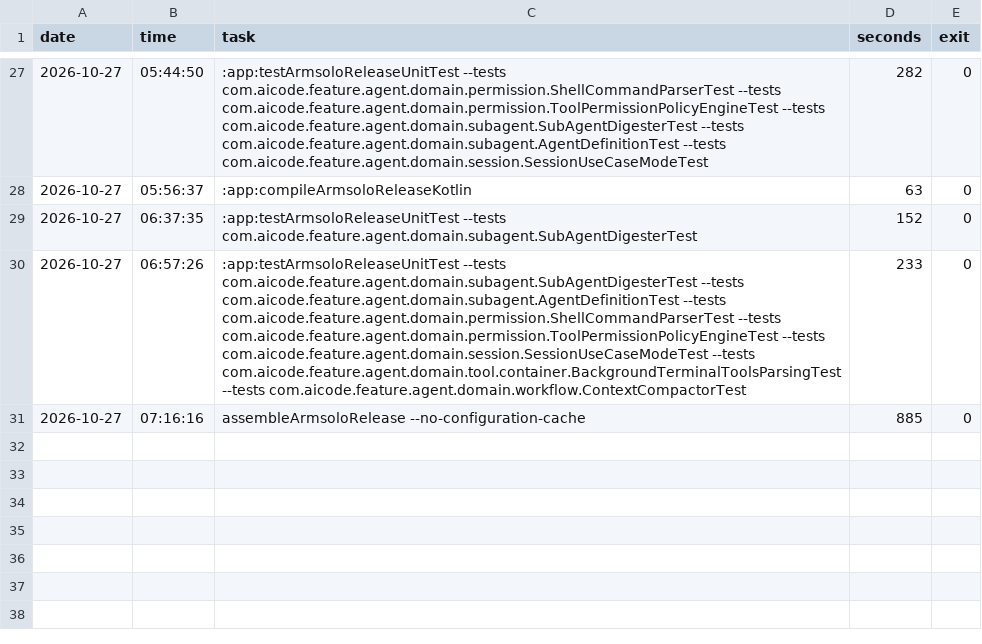
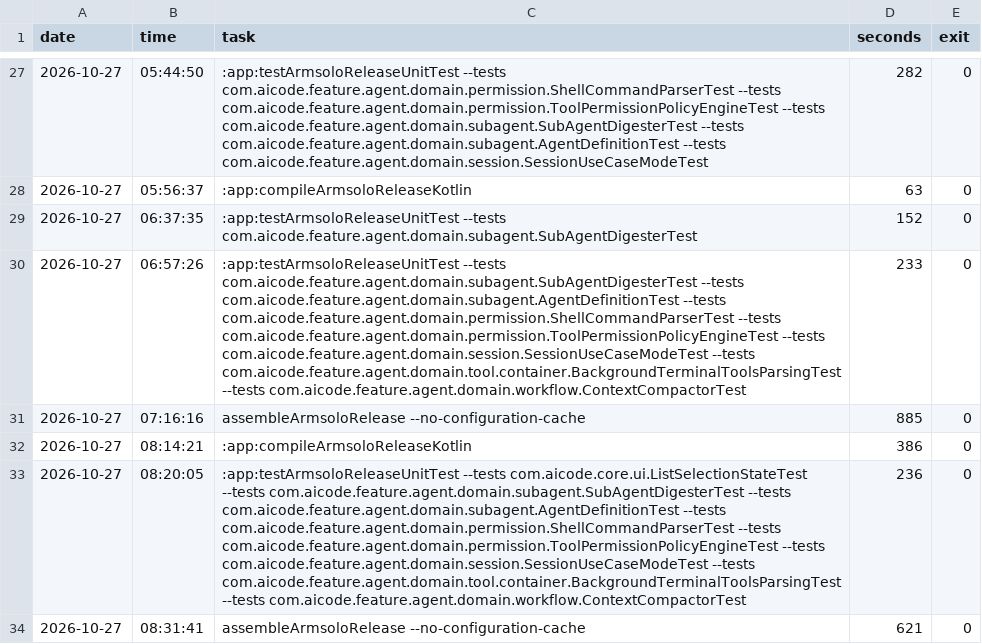
Before and after one commit to EzRlon/AiCodeR, a CSV file: ai-config/notes/build-times.csv, drawn as a sheet; only a part is shown, gaps mark what is left out; the diff names each change by its address in the sheet, - before the commit and + after, or states it on an @@ line.

Commit message:
合并上游 v1.13 批次 D：列表多选 + LazyColumn 改造
新增 core/ui/ListSelection.kt：多选状态机 ListSelectionState（toggle/exit/
retainOnly/replaceAll，selectedKeys 取快照）、顶栏多选开关、批量操作条、
紧凑动作按钮、带转圈的批量删除确认弹窗。

修 SwipeToDeleteRow 的组合期读取：旧实现在组合期读 offsetX.value 算按钮宽度，
手指每移动一帧都让整行重组并增删按钮子树——长列表明显掉帧。改为按钮宽度固定
104dp、露出进度/透明度/缩放全部在 graphicsLayer 内现算；同时新增 selectionMode/
selected/onToggleSelect，多选下行首加勾选框、整行点击即勾选、不渲染滑动手势。

SettingsGroupComponents 新增 LazyGroupItem：逐项画卡片背景、首末项圆角、项间补
分隔线，让 LazyColumn 视觉与既有 SettingsGroup 一致。

技能 / 子代理 / MCP 三类设置列表从 Column+verticalScroll+forEach 改为 LazyColumn：
- 分组只在数据变化时算，避免每次重组产生两份新 List
- itemsIndexed 用「作用域:名称」作稳定 key，同名条目跨作用域不串
- LaunchedEffect 里 retainOnly 剔除已消失的选中项，列表空了自动退出多选
- 全选覆盖两组（含折叠中的）；MCP 的全选只作用于当前搜索结果
- 批量动作：技能/子代理启用+停用+删除；MCP 另加批量重连

SettingsScreen 三个 section 各持一份多选状态，顶栏挂开关（列表为空时不显示），
离开分区自动退出多选。批量回调复用现有 ViewModel 方法逐条调用，未新增批量 API。

提示词页无需改造：它早已是 LazyColumn + 拖拽排序，上游也只给另三类接多选。

验证：compileArmsoloReleaseKotlin 与 assembleArmsoloRelease --no-configuration-cache
成功；单测 156 用例 0 失败（新增 ListSelectionStateTest 6）；detekt 0 发现；
release-selfcheck 通过，dex 64769/65536（余 767，本批 +64）。

```diff
--- a/ai-config/notes/build-times.csv
+++ b/ai-config/notes/build-times.csv
+row 32: 2026-10-27 | 08:14:21 | :app:compileArmsoloReleaseKotlin | 386 | 0
+row 33: 2026-10-27 | 08:20:05 | :app:testArmsoloReleaseUnitTest --tests com.aicode.core.ui.ListSelectionStateTest --tests com.aicode.feature.agent.domain.subagent.SubAgentDigesterTest --tests com.aicode.feature.agent.domain.subagent.AgentDefinitionTest --tests com.aicode.feature.agent.domain.permission.ShellCommandParserTest --tests com.aicode.feature.agent.domain.permission.ToolPermissionPolicyEngineTest --tests com.aicode.feature.agent.domain.session.SessionUseCaseModeTest --tests com.aicode.feature.agent.domain.tool.container.BackgroundTerminalToolsParsingTest --tests com.aicode.feature.agent.domain.workflow.ContextCompactorTest | 236 | 0
+row 34: 2026-10-27 | 08:31:41 | assembleArmsoloRelease --no-configuration-cache | 621 | 0
```
Also changed, not shown: 11 other files.
